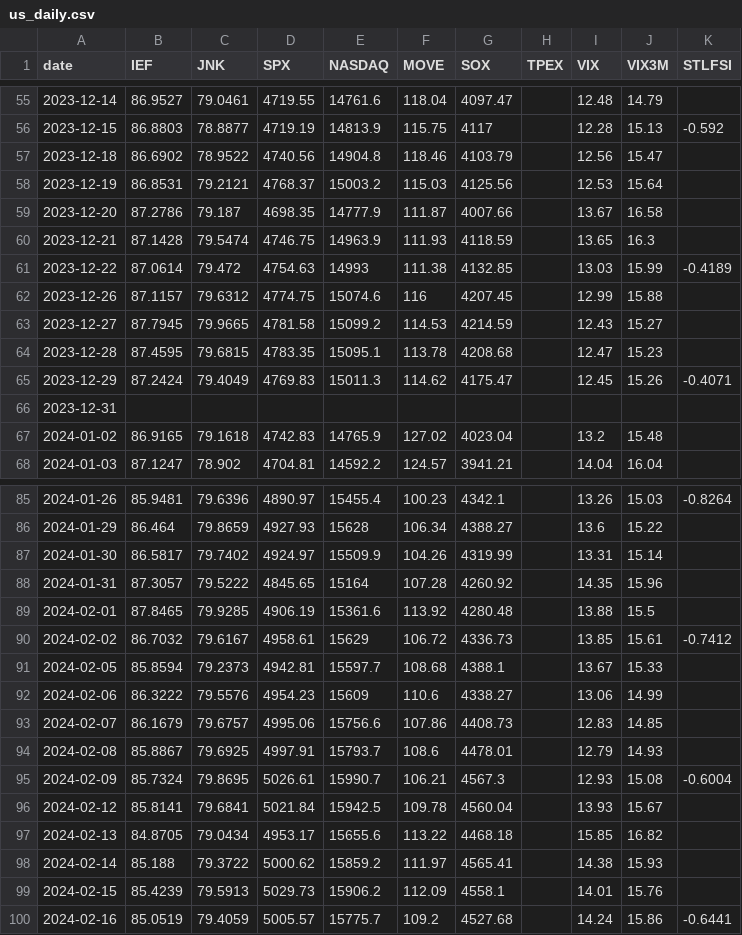
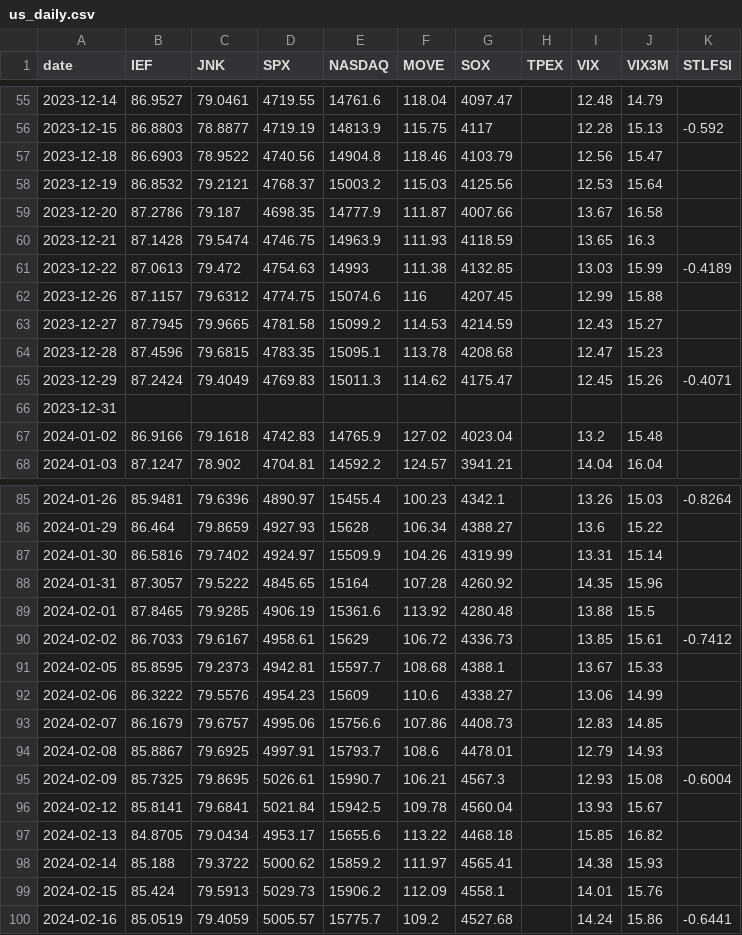
Before and after one commit to awantw1984dot/panic-index, a CSV file: data/us_daily.csv, drawn as a sheet; only a part is shown, gaps mark what is left out; the diff covers the shown part only.

```diff
--- a/data/us_daily.csv
+++ b/data/us_daily.csv
@@ -56,13 +56,13 @@ date,IEF,JNK,SPX,NASDAQ,MOVE,SOX,TPEX,VIX,VIX3M,STLFSI
 2023-12-15,86.8803,78.8877,4719.19,14813.9,115.75,4117,,12.28,15.13,-0.592
-2023-12-18,86.6902,78.9522,4740.56,14904.8,118.46,4103.79,,12.56,15.47,
-2023-12-19,86.8531,79.2121,4768.37,15003.2,115.03,4125.56,,12.53,15.64,
+2023-12-18,86.6903,78.9522,4740.56,14904.8,118.46,4103.79,,12.56,15.47,
+2023-12-19,86.8532,79.2121,4768.37,15003.2,115.03,4125.56,,12.53,15.64,
 2023-12-20,87.2786,79.187,4698.35,14777.9,111.87,4007.66,,13.67,16.58,
 2023-12-21,87.1428,79.5474,4746.75,14963.9,111.93,4118.59,,13.65,16.3,
-2023-12-22,87.0614,79.472,4754.63,14993,111.38,4132.85,,13.03,15.99,-0.4189
+2023-12-22,87.0613,79.472,4754.63,14993,111.38,4132.85,,13.03,15.99,-0.4189
 2023-12-26,87.1157,79.6312,4774.75,15074.6,116,4207.45,,12.99,15.88,
 2023-12-27,87.7945,79.9665,4781.58,15099.2,114.53,4214.59,,12.43,15.27,
-2023-12-28,87.4595,79.6815,4783.35,15095.1,113.78,4208.68,,12.47,15.23,
+2023-12-28,87.4596,79.6815,4783.35,15095.1,113.78,4208.68,,12.47,15.23,
 2023-12-29,87.2424,79.4049,4769.83,15011.3,114.62,4175.47,,12.45,15.26,-0.4071
 2023-12-31,,,,,,,,,,
-2024-01-02,86.9165,79.1618,4742.83,14765.9,127.02,4023.04,,13.2,15.48,
+2024-01-02,86.9166,79.1618,4742.83,14765.9,127.02,4023.04,,13.2,15.48,
 2024-01-03,87.1247,78.902,4704.81,14592.2,124.57,3941.21,,14.04,16.04,
@@ -86,7 +86,7 @@ date,IEF,JNK,SPX,NASDAQ,MOVE,SOX,TPEX,VIX,VIX3M,STLFSI
 2024-01-29,86.464,79.8659,4927.93,15628,106.34,4388.27,,13.6,15.22,
-2024-01-30,86.5817,79.7402,4924.97,15509.9,104.26,4319.99,,13.31,15.14,
+2024-01-30,86.5816,79.7402,4924.97,15509.9,104.26,4319.99,,13.31,15.14,
 2024-01-31,87.3057,79.5222,4845.65,15164,107.28,4260.92,,14.35,15.96,
 2024-02-01,87.8465,79.9285,4906.19,15361.6,113.92,4280.48,,13.88,15.5,
-2024-02-02,86.7032,79.6167,4958.61,15629,106.72,4336.73,,13.85,15.61,-0.7412
-2024-02-05,85.8594,79.2373,4942.81,15597.7,108.68,4388.1,,13.67,15.33,
+2024-02-02,86.7033,79.6167,4958.61,15629,106.72,4336.73,,13.85,15.61,-0.7412
+2024-02-05,85.8595,79.2373,4942.81,15597.7,108.68,4388.1,,13.67,15.33,
 2024-02-06,86.3222,79.5576,4954.23,15609,110.6,4338.27,,13.06,14.99,
@@ -94,3 +94,3 @@ date,IEF,JNK,SPX,NASDAQ,MOVE,SOX,TPEX,VIX,VIX3M,STLFSI
 2024-02-08,85.8867,79.6925,4997.91,15793.7,108.6,4478.01,,12.79,14.93,
-2024-02-09,85.7324,79.8695,5026.61,15990.7,106.21,4567.3,,12.93,15.08,-0.6004
+2024-02-09,85.7325,79.8695,5026.61,15990.7,106.21,4567.3,,12.93,15.08,-0.6004
 2024-02-12,85.8141,79.6841,5021.84,15942.5,109.78,4560.04,,13.93,15.67,
@@ -98,3 +98,3 @@ date,IEF,JNK,SPX,NASDAQ,MOVE,SOX,TPEX,VIX,VIX3M,STLFSI
 2024-02-14,85.188,79.3722,5000.62,15859.2,111.97,4565.41,,14.38,15.93,
-2024-02-15,85.4239,79.5913,5029.73,15906.2,112.09,4558.1,,14.01,15.76,
+2024-02-15,85.424,79.5913,5029.73,15906.2,112.09,4558.1,,14.01,15.76,
 2024-02-16,85.0519,79.4059,5005.57,15775.7,109.2,4527.68,,14.24,15.86,-0.6441
```
Also changed, not shown: 70 edited cells elsewhere in this file.
